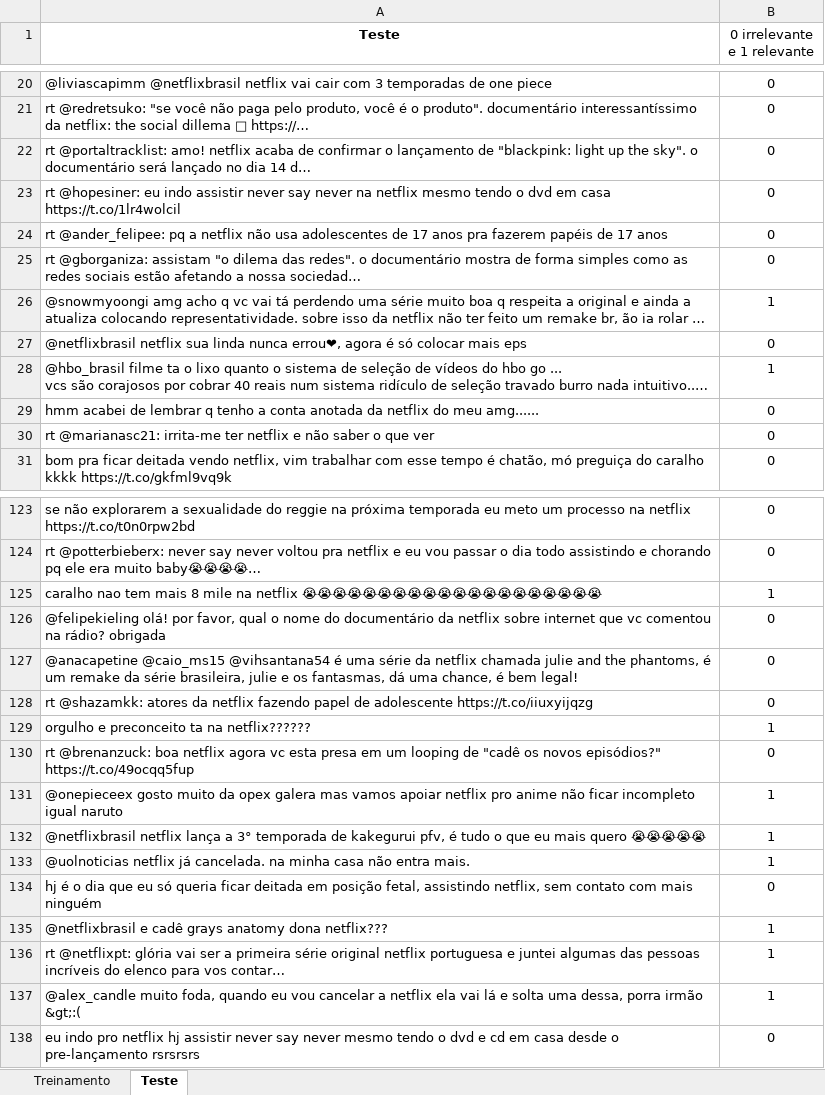
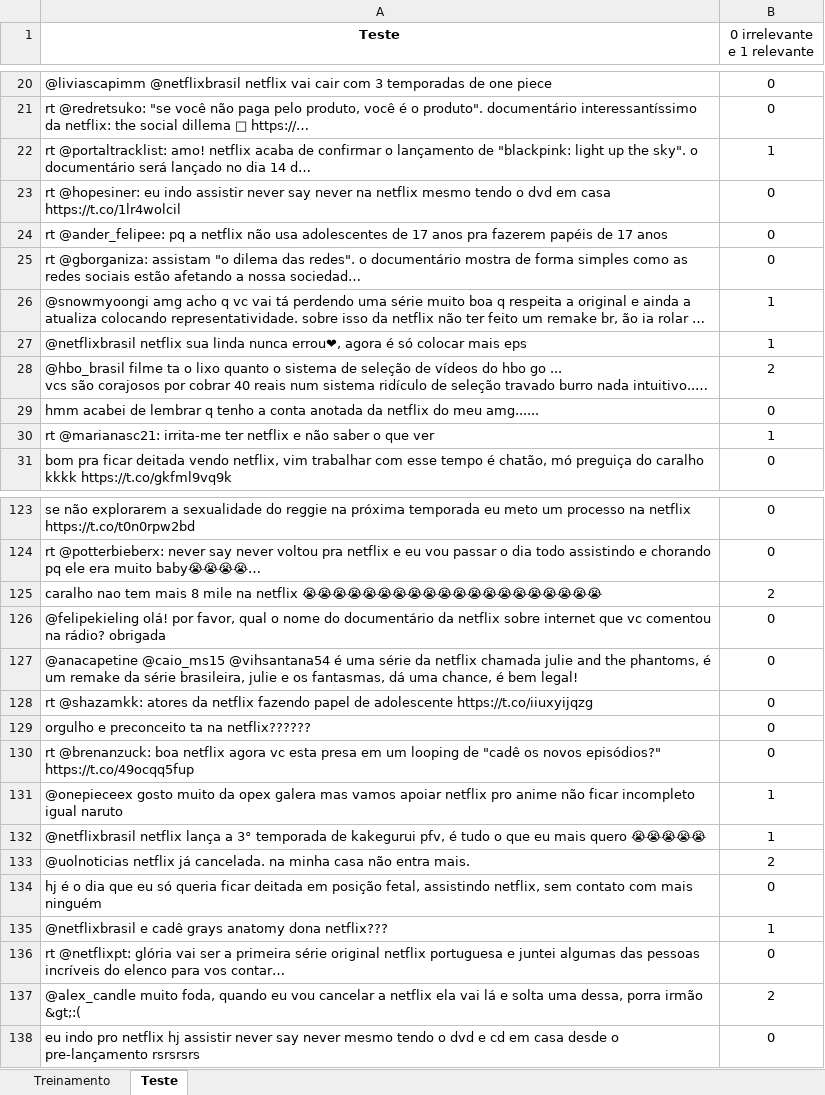
Before and after one commit to Lila-Hadba/estherlila, an Excel workbook: p1/Netflix.xlsx, sheet Teste, drawn as a sheet; only a part is shown, gaps mark what is left out; long unchanged cells end in …; values as stored, in another font and other column widths than the file's, no borders; charts and pictures not drawn; the diff covers the shown part only; the diff names each change by its address in the sheet, - before the commit and + after, or states it on an @@ line.

```diff
--- a/p1/Netflix.xlsx (sheet Teste)
+++ b/p1/Netflix.xlsx (sheet Teste)
-B22 (0 irrelevante e 1 relevante): 0
+B22 (0 irrelevante e 1 relevante): 1
-B27 (0 irrelevante e 1 relevante): 0
+B27 (0 irrelevante e 1 relevante): 1
-B28 (0 irrelevante e 1 relevante): 1
+B28 (0 irrelevante e 1 relevante): 2
-B30 (0 irrelevante e 1 relevante): 0
+B30 (0 irrelevante e 1 relevante): 1
-B125 (0 irrelevante e 1 relevante): 1
+B125 (0 irrelevante e 1 relevante): 2
-B129 (0 irrelevante e 1 relevante): 1
+B129 (0 irrelevante e 1 relevante): 0
-B133 (0 irrelevante e 1 relevante): 1
+B133 (0 irrelevante e 1 relevante): 2
-B136 (0 irrelevante e 1 relevante): 1
+B136 (0 irrelevante e 1 relevante): 0
-B137 (0 irrelevante e 1 relevante): 1
+B137 (0 irrelevante e 1 relevante): 2
```
Also changed, not shown: 47 edited cells elsewhere in this sheet, sheet Treinamento.
